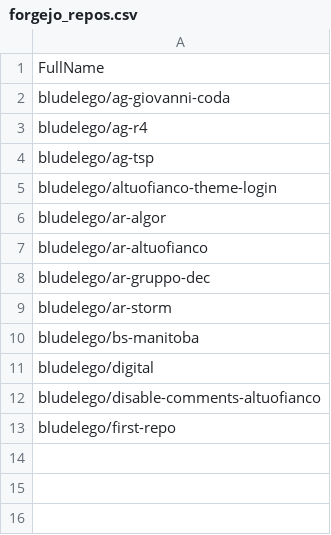
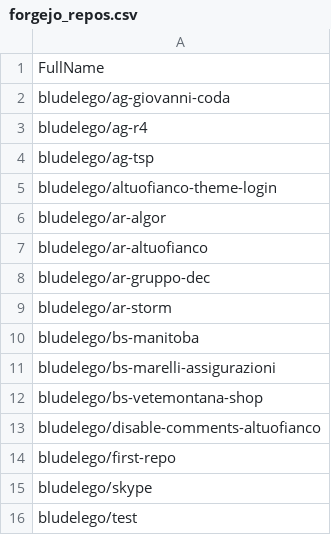
Before and after one commit to seriiserii825/py-bitbucket, a CSV file: forgejo_repos.csv, drawn as a sheet.

Commit message:
feat: new repo

```diff
--- a/forgejo_repos.csv
+++ b/forgejo_repos.csv
@@ -10,4 +10,7 @@ bludelego/ar-storm
 bludelego/bs-manitoba
-bludelego/digital
+bludelego/bs-marelli-assigurazioni
+bludelego/bs-vetemontana-shop
 bludelego/disable-comments-altuofianco
 bludelego/first-repo
+bludelego/skype
+bludelego/test
```
Also changed, not shown: github_repos.csv.
